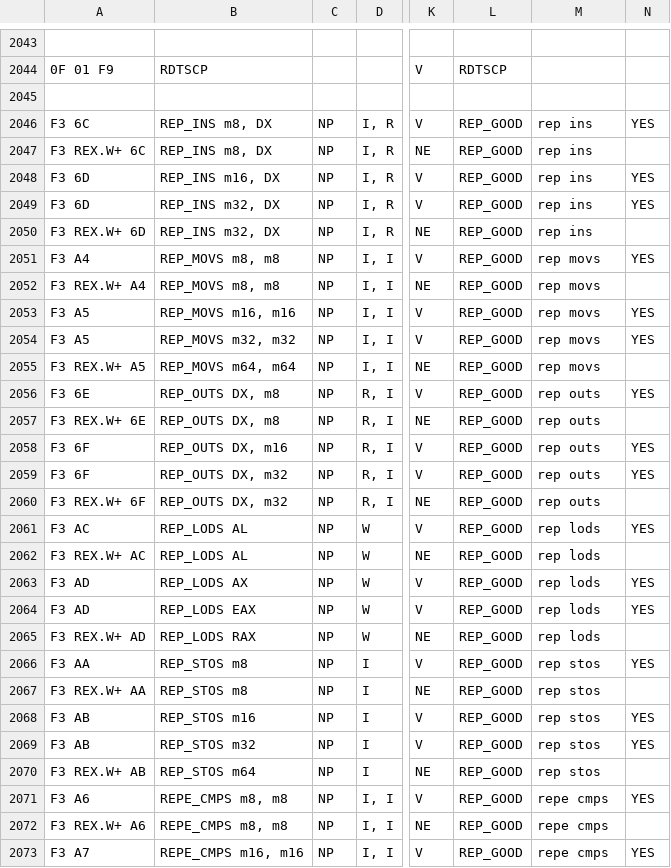
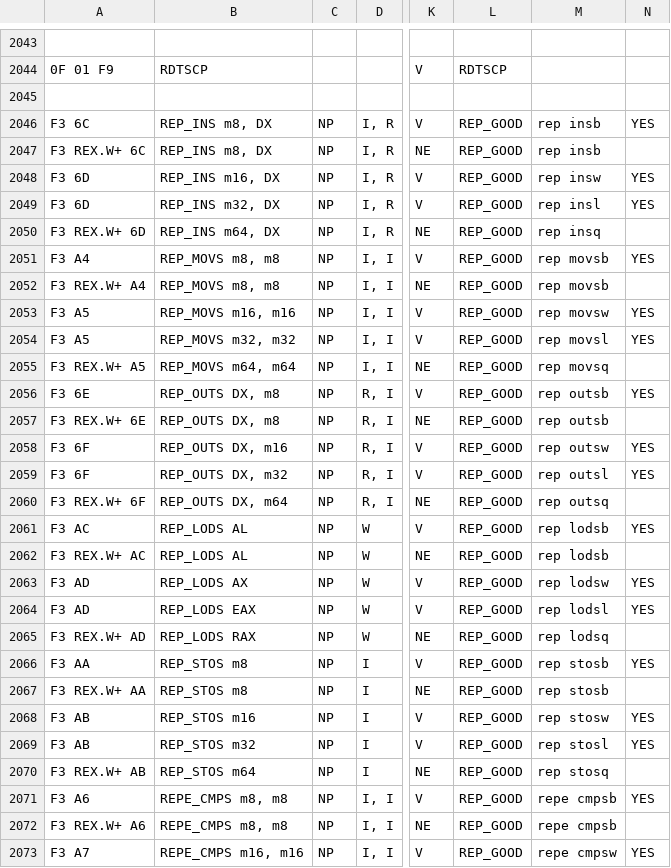
Before and after one commit to StanfordPL/x64asm, a CSV file: src/x86.csv, drawn as a sheet; only a part is shown, gaps mark what is left out; the diff covers the shown part only; the diff names each change by its address in the sheet, - before the commit and + after, or states it on an @@ line.

```diff
--- a/src/x86.csv
+++ b/src/x86.csv
-M2046:M2047: rep ins
+M2046:M2047: rep insb
-M2048: rep ins
+M2048: rep insw
-M2049: rep ins
+M2049: rep insl
-B2050: REP_INS m32, DX
+B2050: REP_INS m64, DX
-M2050: rep ins
+M2050: rep insq
-M2051:M2052: rep movs
+M2051:M2052: rep movsb
-M2053: rep movs
+M2053: rep movsw
-M2054: rep movs
+M2054: rep movsl
-M2055: rep movs
+M2055: rep movsq
-M2056:M2057: rep outs
+M2056:M2057: rep outsb
-M2058: rep outs
+M2058: rep outsw
-M2059: rep outs
+M2059: rep outsl
-B2060: REP_OUTS DX, m32
+B2060: REP_OUTS DX, m64
-M2060: rep outs
+M2060: rep outsq
-M2061:M2062: rep lods
+M2061:M2062: rep lodsb
-M2063: rep lods
+M2063: rep lodsw
-M2064: rep lods
+M2064: rep lodsl
-M2065: rep lods
+M2065: rep lodsq
-M2066:M2067: rep stos
+M2066:M2067: rep stosb
-M2068: rep stos
+M2068: rep stosw
-M2069: rep stos
+M2069: rep stosl
-M2070: rep stos
+M2070: rep stosq
-M2071:M2072: repe cmps
+M2071:M2072: repe cmpsb
-M2073: repe cmps
+M2073: repe cmpsw
```
Also changed, not shown: 17 edited cells elsewhere in this file, 1 other file.
